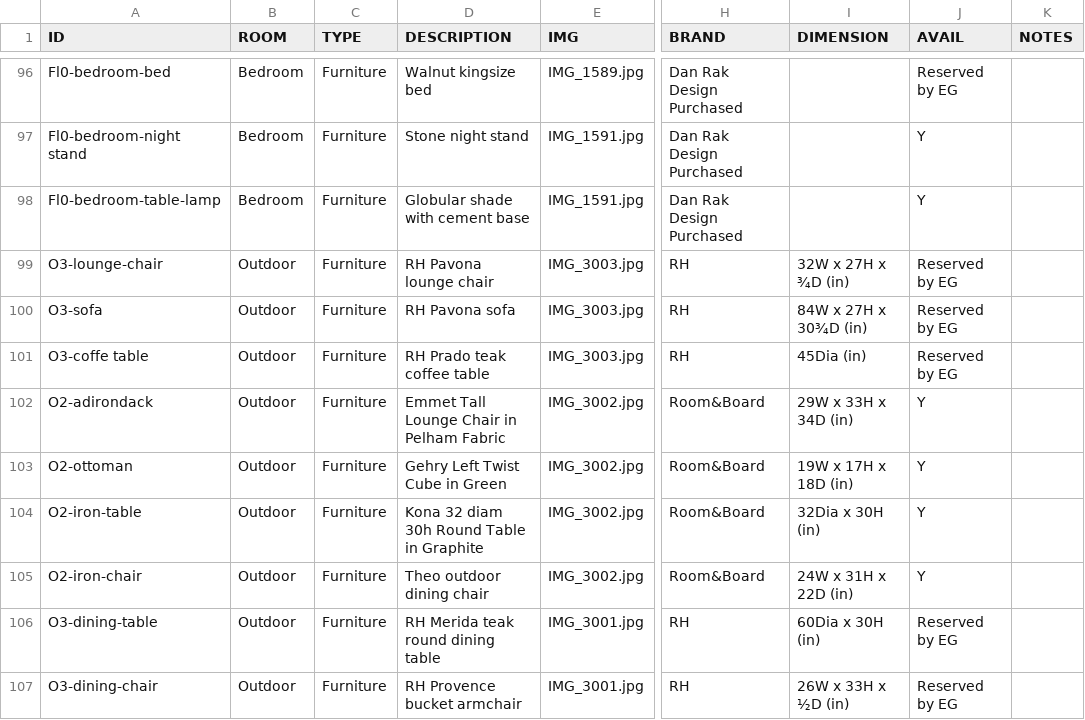
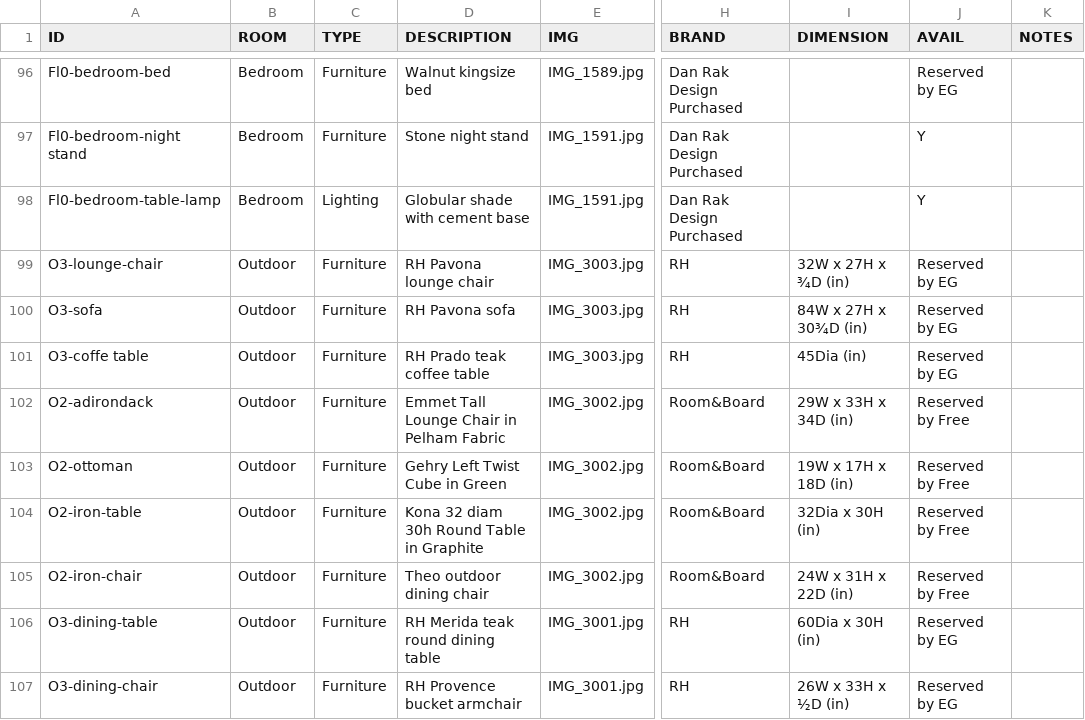
Before and after one commit to archieboo/mohawk-furniture-sale, a CSV file: mohawk-furnitures/inventory.csv, drawn as a sheet; only a part is shown, gaps mark what is left out; the diff names each change by its address in the sheet, - before the commit and + after, or states it on an @@ line.

```diff
--- a/mohawk-furnitures/inventory.csv
+++ b/mohawk-furnitures/inventory.csv
-C98 (TYPE): Furniture
+C98 (TYPE): Lighting
-J102:J105 (AVAIL): Y
+J102:J105 (AVAIL): Reserved by Free
```
Also changed, not shown: 1 other file.
